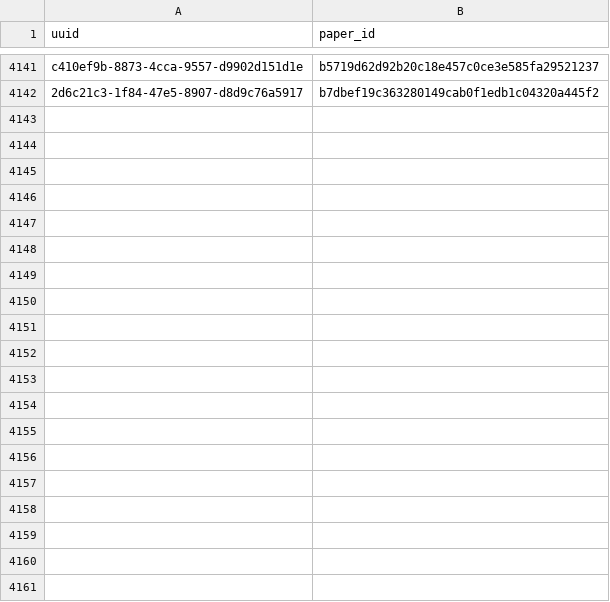
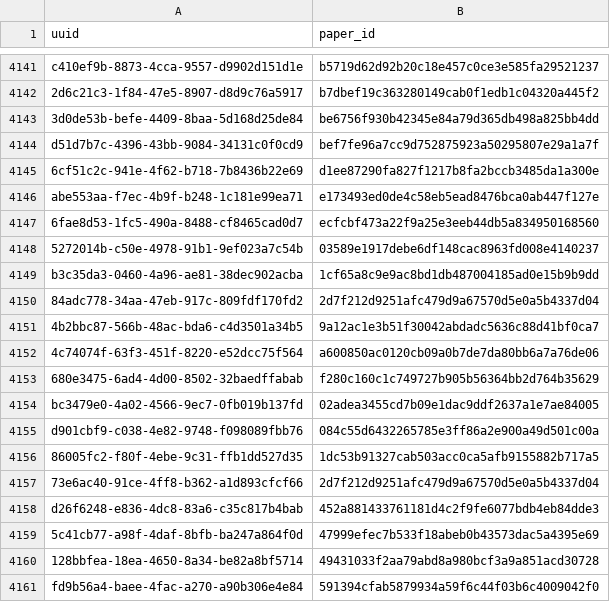
Before and after one commit to dev-SR/research-paper-downloader-pdf, a CSV file: data/info/processed.csv, drawn as a sheet; only a part is shown, gaps mark what is left out; the diff covers the shown part only; the diff names each change by its address in the sheet, - before the commit and + after, or states it on an @@ line.

Commit message:
2770 papers downloaded

```diff
--- a/data/info/processed.csv
+++ b/data/info/processed.csv
+row 4143: 3d0de53b-befe-4409-8baa-5d168d25de84 | be6756f930b42345e84a79d365db498a825bb4dd
+row 4144: d51d7b7c-4396-43bb-9084-34131c0f0cd9 | bef7fe96a7cc9d752875923a50295807e29a1a7f
+row 4145: 6cf51c2c-941e-4f62-b718-7b8436b22e69 | d1ee87290fa827f1217b8fa2bccb3485da1a300e
+row 4146: abe553aa-f7ec-4b9f-b248-1c181e99ea71 | e173493ed0de4c58eb5ead8476bca0ab447f127e
+row 4147: 6fae8d53-1fc5-490a-8488-cf8465cad0d7 | ecfcbf473a22f9a25e3eeb44db5a834950168560
+row 4148: 5272014b-c50e-4978-91b1-9ef023a7c54b | 03589e1917debe6df148cac8963fd008e4140237
+row 4149: b3c35da3-0460-4a96-ae81-38dec902acba | 1cf65a8c9e9ac8bd1db487004185ad0e15b9b9dd
+row 4150: 84adc778-34aa-47eb-917c-809fdf170fd2 | 2d7f212d9251afc479d9a67570d5e0a5b4337d04
+row 4151: 4b2bbc87-566b-48ac-bda6-c4d3501a34b5 | 9a12ac1e3b51f30042abdadc5636c88d41bf0ca7
+row 4152: 4c74074f-63f3-451f-8220-e52dcc75f564 | a600850ac0120cb09a0b7de7da80bb6a7a76de06
+row 4153: 680e3475-6ad4-4d00-8502-32baedffabab | f280c160c1c749727b905b56364bb2d764b35629
+row 4154: bc3479e0-4a02-4566-9ec7-0fb019b137fd | 02adea3455cd7b09e1dac9ddf2637a1e7ae84005
+row 4155: d901cbf9-c038-4e82-9748-f098089fbb76 | 084c55d6432265785e3ff86a2e900a49d501c00a
+row 4156: 86005fc2-f80f-4ebe-9c31-ffb1dd527d35 | 1dc53b91327cab503acc0ca5afb9155882b717a5
+row 4157: 73e6ac40-91ce-4ff8-b362-a1d893cfcf66 | 2d7f212d9251afc479d9a67570d5e0a5b4337d04
+row 4158: d26f6248-e836-4dc8-83a6-c35c817b4bab | 452a881433761181d4c2f9fe6077bdb4eb84dde3
+row 4159: 5c41cb77-a98f-4daf-8bfb-ba247a864f0d | 47999efec7b533f18abeb0b43573dac5a4395e69
+row 4160: 128bbfea-18ea-4650-8a34-be82a8bf5714 | 49431033f2aa79abd8a980bcf3a9a851acd30728
+row 4161: fd9b56a4-baee-4fac-a270-a90b306e4e84 | 591394cfab5879934a59f6c44f03b6c4009042f0
```
Also changed, not shown: 26 added rows elsewhere in this file, data/info/done.csv, data/info/not_found.csv.
